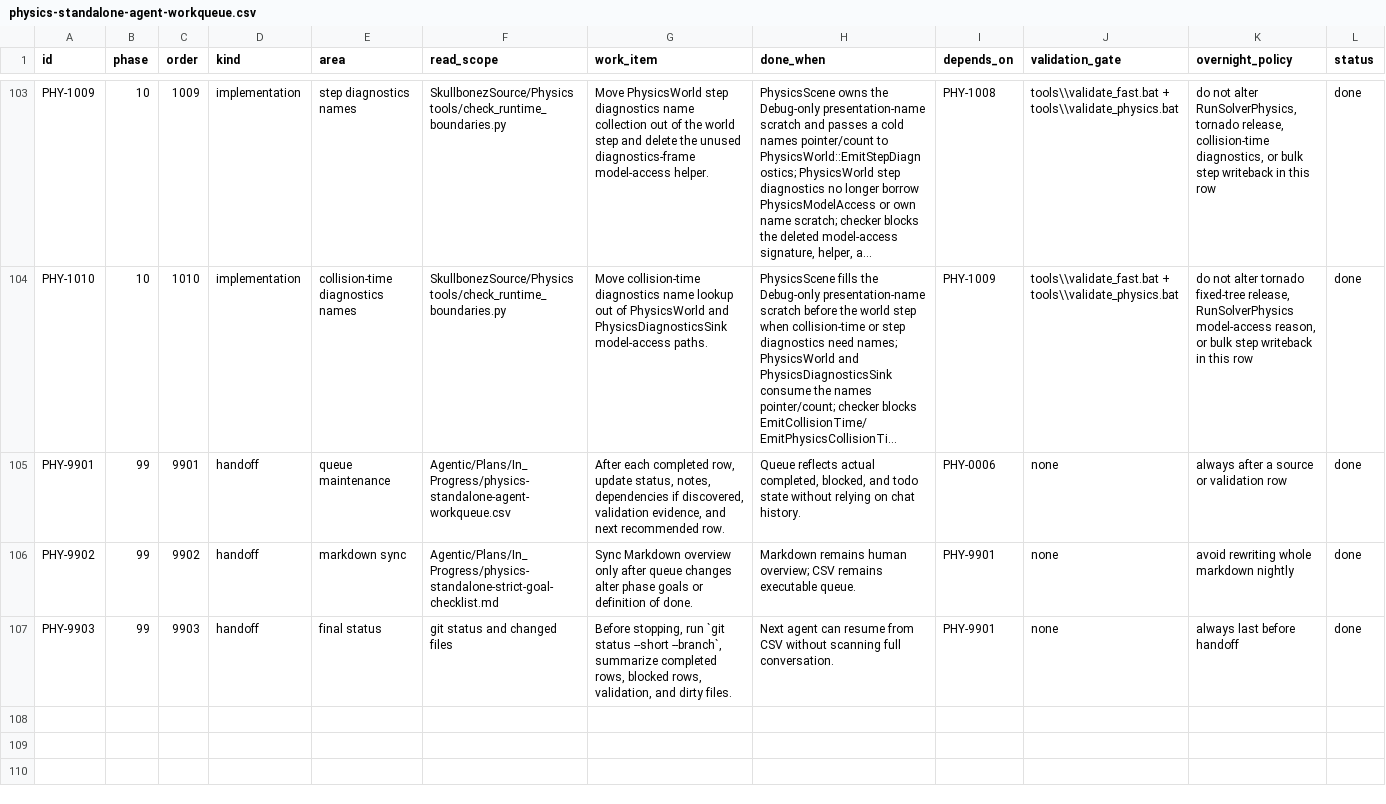
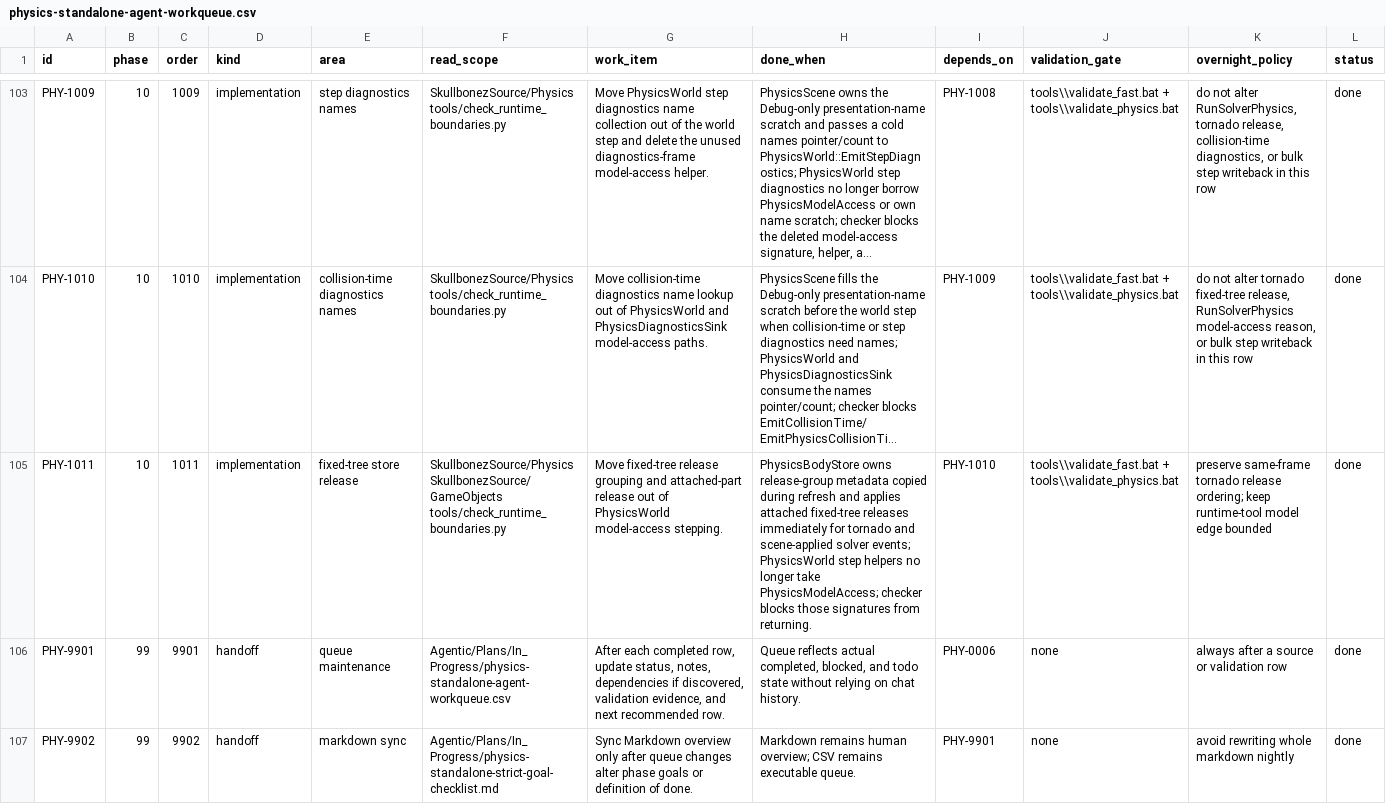
Before and after one commit to skullbonez/SkullbonezCore, a CSV file: Agentic/Plans/In_Progress/physics-standalone-agent-workqueue.csv, drawn as a sheet; only a part is shown, gaps mark what is left out; the shorter side is filled out with more unchanged rows; long unchanged cells end in …; rows hold the shown columns only; the diff names each change by its address in the sheet, - before the commit and + after, or states it on an @@ line.

Commit message:
physics: move fixed-tree release into body store
Moves fixed-tree release grouping into PhysicsBodyRecord during compatibility body refresh and applies attached fixed-tree releases through PhysicsBodyStore. PhysicsWorld::RunPhysics, RunSolverPhysics, and ApplyTornadoField now step over store-owned body/collider data without taking PhysicsModelAccess; tornado release keeps its same-frame ordering before the tornado force pass. The only retained GameModelCollection release command is the bounded runtime ray-tool edge that edits GameModel before the next store refresh.

Adds runtime-boundary guardrails and self-tests that reject PhysicsModelAccess& returning to the PhysicsWorld step signatures. Updates the Phase 10 workqueue/checklist and SessionState for PHY-1011.

Validation: git diff --check; python -m py_compile tools\check_runtime_boundaries.py; python tools\check_runtime_boundaries.py --repo . (0 errors); tools\validate_format.bat; focused Debug build (0 warnings, 0 errors); tools\validate_fast.bat (passed); tools\validate_physics.bat (passed, physics_regression_solver.csv 20,001 lines byte-exact). Logs: TestOutput\agent_validate_fast_fixed_tree_store_release.log and TestOutput\agent_validate_physics_fixed_tree_store_release.log.

```diff
--- a/Agentic/Plans/In_Progress/physics-standalone-agent-workqueue.csv
+++ b/Agentic/Plans/In_Progress/physics-standalone-agent-workqueue.csv
+row 105: PHY-1011 | 10 | 1011 | implementation | fixed-tree store release | SkullbonezSource/Physics SkullbonezSource/GameObjects tools/check_runtime_boundaries.py | Move fixed-tree release grouping and attached-part release out of PhysicsWorld model-access stepping. | PhysicsBodyStore owns release-group metadata copied during refresh and applies attached fixed-tree releases immediately for tornado and scene-applied solver events; PhysicsWorld step helpers no longer take PhysicsModelAccess; checker blocks those signatures from returning. | PHY-1010 | tools\\validate_fast.bat + tools\\validate_physics.bat | preserve same-frame tornado release ordering; keep runtime-tool model edge bounded | done
```
Also changed, not shown: 12 other files.
